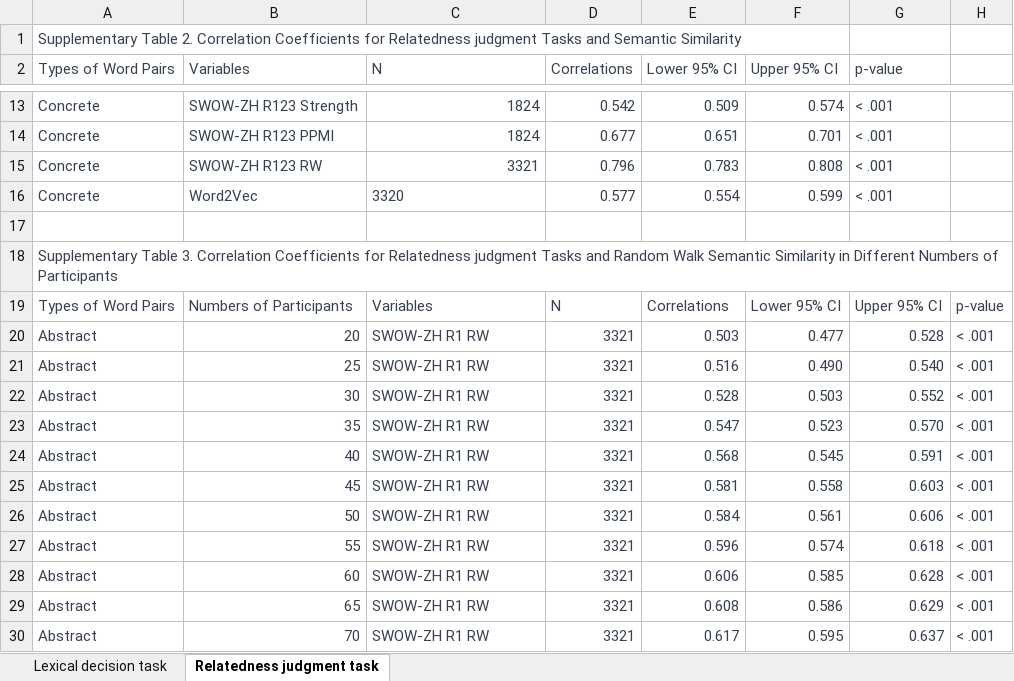
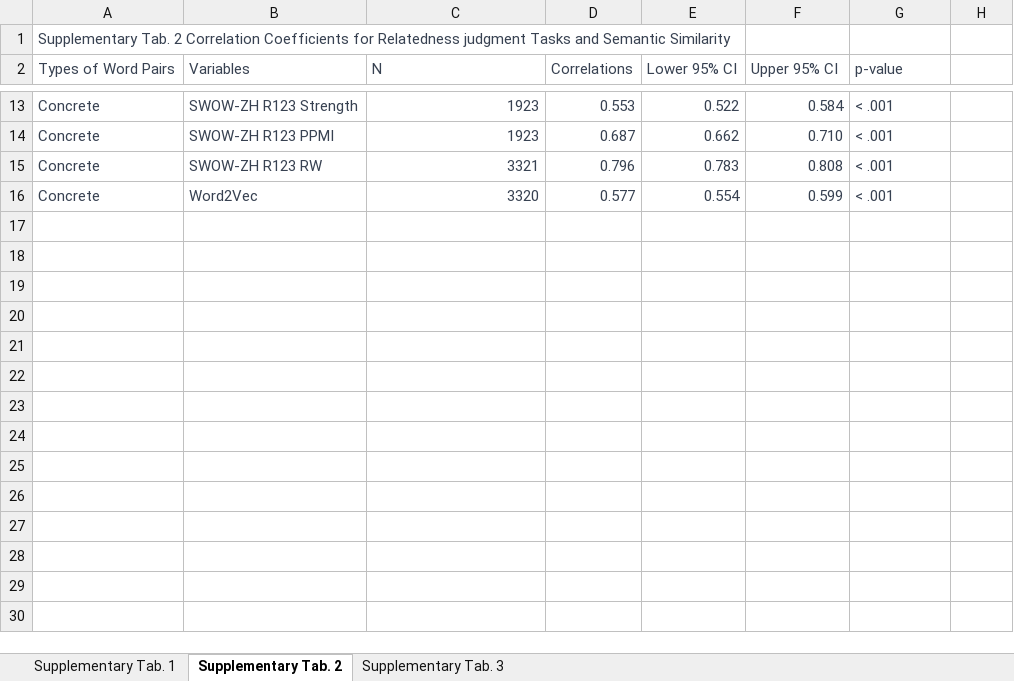
Before and after one commit to lib314a/SWOWZH, an Excel workbook: data/Supplementary Tables.xlsx, sheet Supplementary Tab. 2, drawn as a sheet; only a part is shown, gaps mark what is left out; values as stored, in another font and other column widths than the file's, no borders; the diff covers the shown part only; the diff names each change by its address in the sheet, - before the commit and + after, or states it on an @@ line.

```diff
--- a/data/Supplementary Tables.xlsx (sheet Supplementary Tab. 2)
+++ b/data/Supplementary Tables.xlsx (sheet Supplementary Tab. 2)
-sheet tab: Lexical decision task
+sheet tab: Supplementary Tab. 1
-sheet tab: Relatedness judgment task
+sheet tab: Supplementary Tab. 2
+sheet tab: Supplementary Tab. 3
-A1 (Types of Word Pairs): Supplementary Table 2. Correlation Coefficients…
+A1 (Types of Word Pairs): Supplementary Tab. 2 Correlation Coefficients…
-C13:C14 (N): 1824
+C13:C14 (N): 1923
-D13 (Correlations): 0.542
+D13 (Correlations): 0.553
-E13 (Lower 95% CI): 0.509
+E13 (Lower 95% CI): 0.522
-F13 (Upper 95% CI): 0.574
+F13 (Upper 95% CI): 0.584
-D14 (Correlations): 0.677
+D14 (Correlations): 0.687
-E14 (Lower 95% CI): 0.651
+E14 (Lower 95% CI): 0.662
-F14 (Upper 95% CI): 0.701
+F14 (Upper 95% CI): 0.710
-C16 alignment: left
+C16 alignment: right
-row 17: (empty)
-row 18: Supplementary Table 3. Correlation Coefficients for Relatedness judgment Tasks and Random Walk Semantic Similarity in Different Numbers of Participants
-row 19: Types of Word Pairs | Numbers of Participants | Variables | N | Correlations | Lower 95% CI | Upper 95% CI | p-value
-row 20: Abstract | 20 | SWOW-ZH R1 RW | 3321 | 0.503 | 0.477 | 0.528 | < .001
-row 21: Abstract | 25 | SWOW-ZH R1 RW | 3321 | 0.516 | 0.490 | 0.540 | < .001
-row 22: Abstract | 30 | SWOW-ZH R1 RW | 3321 | 0.528 | 0.503 | 0.552 | < .001
-row 23: Abstract | 35 | SWOW-ZH R1 RW | 3321 | 0.547 | 0.523 | 0.570 | < .001
-row 24: Abstract | 40 | SWOW-ZH R1 RW | 3321 | 0.568 | 0.545 | 0.591 | < .001
-row 25: Abstract | 45 | SWOW-ZH R1 RW | 3321 | 0.581 | 0.558 | 0.603 | < .001
-row 26: Abstract | 50 | SWOW-ZH R1 RW | 3321 | 0.584 | 0.561 | 0.606 | < .001
-row 27: Abstract | 55 | SWOW-ZH R1 RW | 3321 | 0.596 | 0.574 | 0.618 | < .001
-row 28: Abstract | 60 | SWOW-ZH R1 RW | 3321 | 0.606 | 0.585 | 0.628 | < .001
-row 29: Abstract | 65 | SWOW-ZH R1 RW | 3321 | 0.608 | 0.586 | 0.629 | < .001
-row 30: Abstract | 70 | SWOW-ZH R1 RW | 3321 | 0.617 | 0.595 | 0.637 | < .001
```
Also changed, not shown: 57 removed rows, 32 edited cells and cell formats elsewhere in this sheet, sheet Supplementary Tab. 1, 30 other files.
